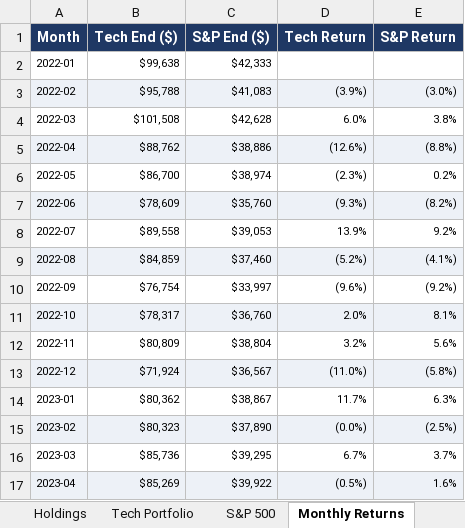
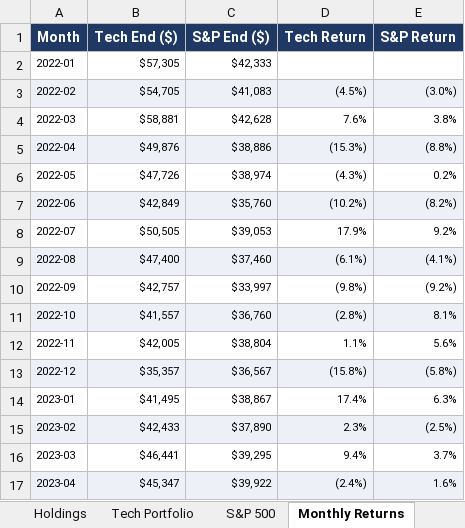
Before and after one commit to JasonHuang527/Portfolio-Risk-Analysis, an Excel workbook: excel/Portfolio_Risk_Analysis.xlsx, sheet Monthly Returns, drawn as a sheet; only a part is shown; values as stored, in another font and other column widths than the file's, no borders; the diff covers the shown part only; the diff names each change by its address in the sheet, - before the commit and + after, or states it on an @@ line.

```diff
--- a/excel/Portfolio_Risk_Analysis.xlsx (sheet Monthly Returns)
+++ b/excel/Portfolio_Risk_Analysis.xlsx (sheet Monthly Returns)
-B2 (Tech End ($)): $99,638
+B2 (Tech End ($)): $57,305
-B3 (Tech End ($)): $95,788
+B3 (Tech End ($)): $54,705
-D3 (Tech Return): (3.9%)
+D3 (Tech Return): (4.5%)
-B4 (Tech End ($)): $101,508
+B4 (Tech End ($)): $58,881
-D4 (Tech Return): 6.0%
+D4 (Tech Return): 7.6%
-B5 (Tech End ($)): $88,762
+B5 (Tech End ($)): $49,876
-D5 (Tech Return): (12.6%)
+D5 (Tech Return): (15.3%)
-B6 (Tech End ($)): $86,700
+B6 (Tech End ($)): $47,726
-D6 (Tech Return): (2.3%)
+D6 (Tech Return): (4.3%)
-B7 (Tech End ($)): $78,609
+B7 (Tech End ($)): $42,849
-D7 (Tech Return): (9.3%)
+D7 (Tech Return): (10.2%)
-B8 (Tech End ($)): $89,558
+B8 (Tech End ($)): $50,505
-D8 (Tech Return): 13.9%
+D8 (Tech Return): 17.9%
-B9 (Tech End ($)): $84,859
+B9 (Tech End ($)): $47,400
-D9 (Tech Return): (5.2%)
+D9 (Tech Return): (6.1%)
-B10 (Tech End ($)): $76,754
+B10 (Tech End ($)): $42,757
-D10 (Tech Return): (9.6%)
+D10 (Tech Return): (9.8%)
-B11 (Tech End ($)): $78,317
+B11 (Tech End ($)): $41,557
-D11 (Tech Return): 2.0%
+D11 (Tech Return): (2.8%)
-B12 (Tech End ($)): $80,809
+B12 (Tech End ($)): $42,005
-D12 (Tech Return): 3.2%
+D12 (Tech Return): 1.1%
-B13 (Tech End ($)): $71,924
+B13 (Tech End ($)): $35,357
-D13 (Tech Return): (11.0%)
+D13 (Tech Return): (15.8%)
-B14 (Tech End ($)): $80,362
+B14 (Tech End ($)): $41,495
-D14 (Tech Return): 11.7%
+D14 (Tech Return): 17.4%
-B15 (Tech End ($)): $80,323
+B15 (Tech End ($)): $42,433
-D15 (Tech Return): (0.0%)
+D15 (Tech Return): 2.3%
-B16 (Tech End ($)): $85,736
+B16 (Tech End ($)): $46,441
-D16 (Tech Return): 6.7%
+D16 (Tech Return): 9.4%
-B17 (Tech End ($)): $85,269
+B17 (Tech End ($)): $45,347
-D17 (Tech Return): (0.5%)
+D17 (Tech Return): (2.4%)
```
Also changed, not shown: 77 edited cells elsewhere in this sheet, sheet Tech Portfolio, sheet Summary, charts or pictures, 6 other files.
